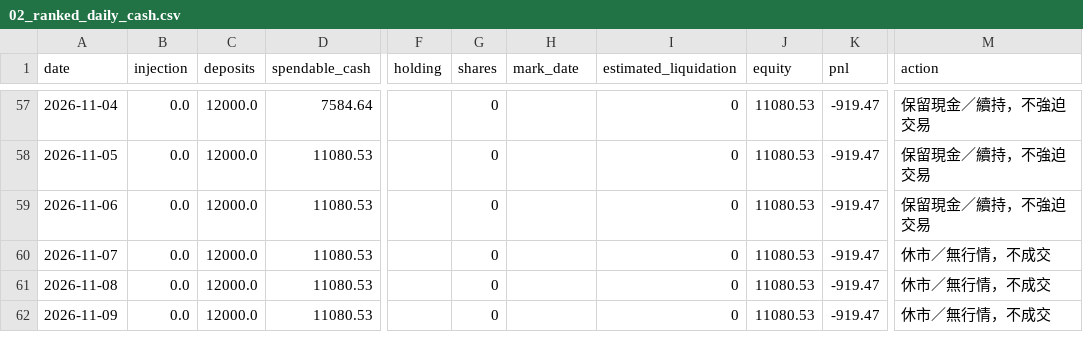
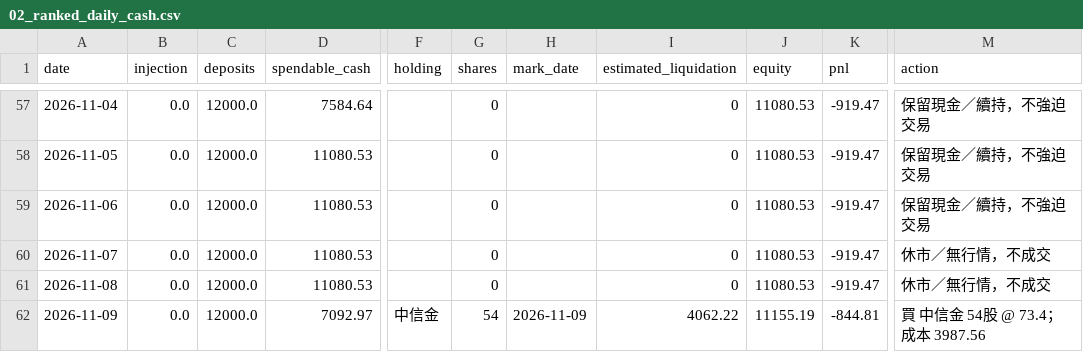
Before and after one commit to flyree140/GPT_stocklab, a CSV file: data/life/02_ranked_daily_cash.csv, drawn as a sheet; only a part is shown, gaps mark what is left out; the diff names each change by its address in the sheet, - before the commit and + after, or states it on an @@ line.

```diff
--- a/data/life/02_ranked_daily_cash.csv
+++ b/data/life/02_ranked_daily_cash.csv
-D62 (spendable_cash): 11080.53
+D62 (spendable_cash): 7092.97
-F62 (holding): (empty)
+F62 (holding): 中信金
-G62 (shares): 0
+G62 (shares): 54
-H62 (mark_date): (empty)
+H62 (mark_date): 2026-11-09
-I62 (estimated_liquidation): 0
+I62 (estimated_liquidation): 4062.22
-J62 (equity): 11080.53
+J62 (equity): 11155.19
-K62 (pnl): -919.47
+K62 (pnl): -844.81
-M62 (action): 休市／無行情，不成交
+M62 (action): 買 中信金 54股 @ 73.4；成本 3987.56
```
Also changed, not shown: data/evaluation/03_group_summary.csv, data/life/02_gated_daily_cash.csv, 12 other files.
